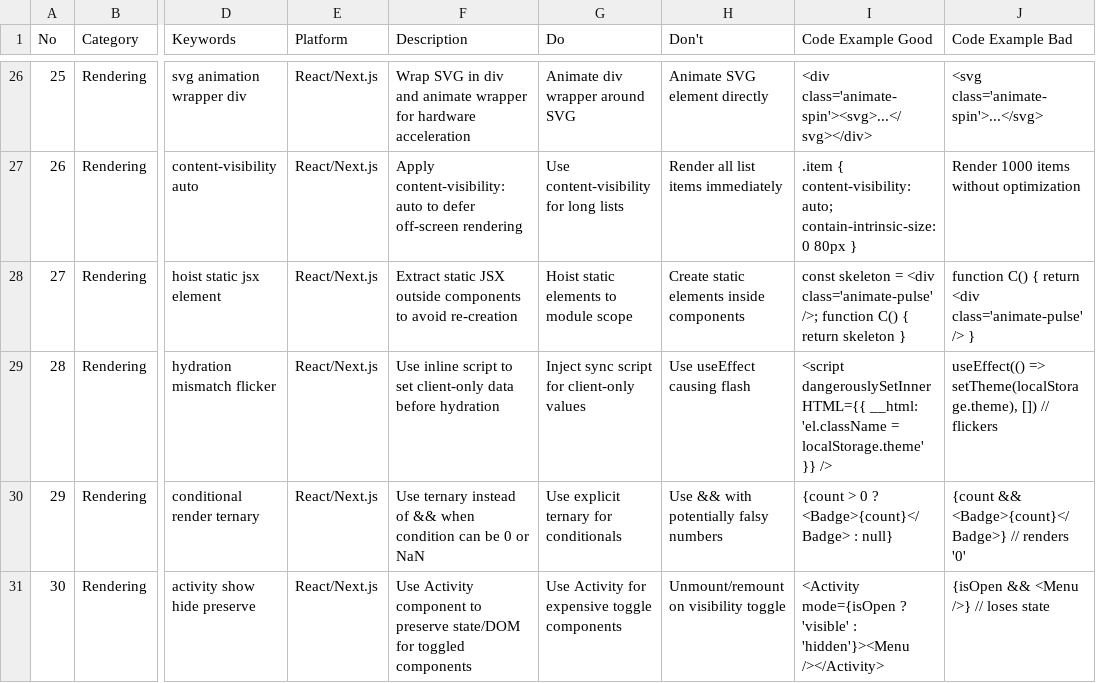
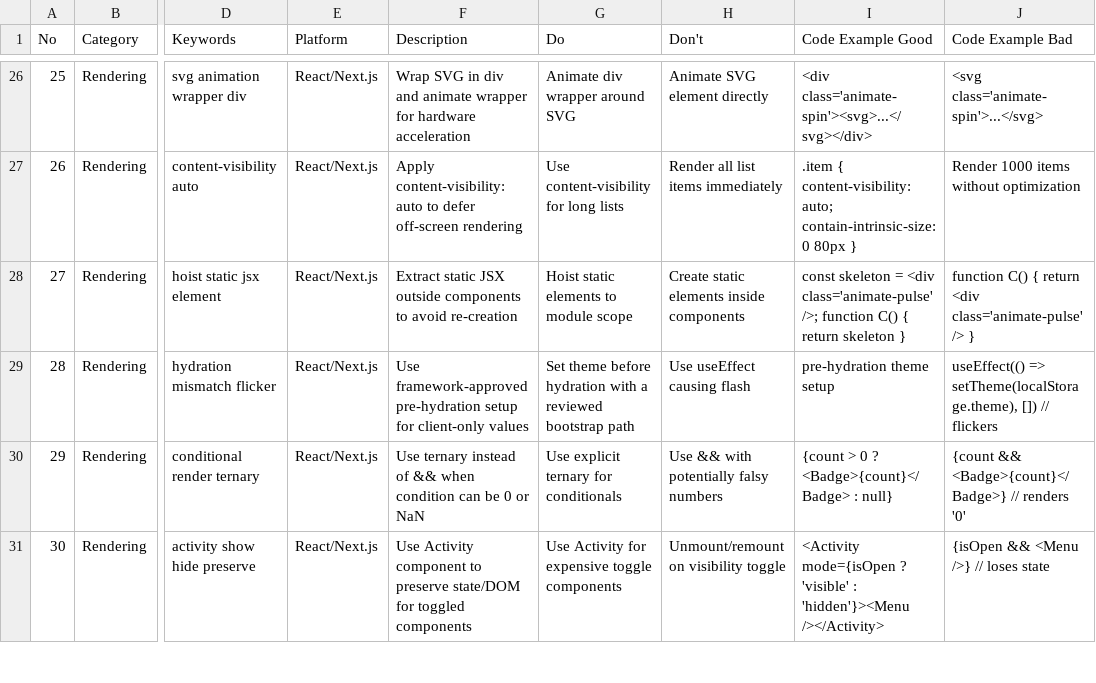
Before and after one commit to robsonrung/rar-skills, a CSV file: ui-ux-pro-max/data/react-performance.csv, drawn as a sheet; only a part is shown, gaps mark what is left out; the diff names each change by its address in the sheet, - before the commit and + after, or states it on an @@ line.

```diff
--- a/ui-ux-pro-max/data/react-performance.csv
+++ b/ui-ux-pro-max/data/react-performance.csv
-F29 (Description): Use inline script to set client-only data before hydration
+F29 (Description): Use framework-approved pre-hydration setup for client-only values
-G29 (Do): Inject sync script for client-only values
+G29 (Do): Set theme before hydration with a reviewed bootstrap path
-I29 (Code Example Good): <script dangerouslySetInnerHTML={{ __html: 'el.className = localStorage.theme' }} />
+I29 (Code Example Good): pre-hydration theme setup
```
Also changed, not shown: ui-ux-pro-max/data/stacks/nextjs.csv, 18 other files.
